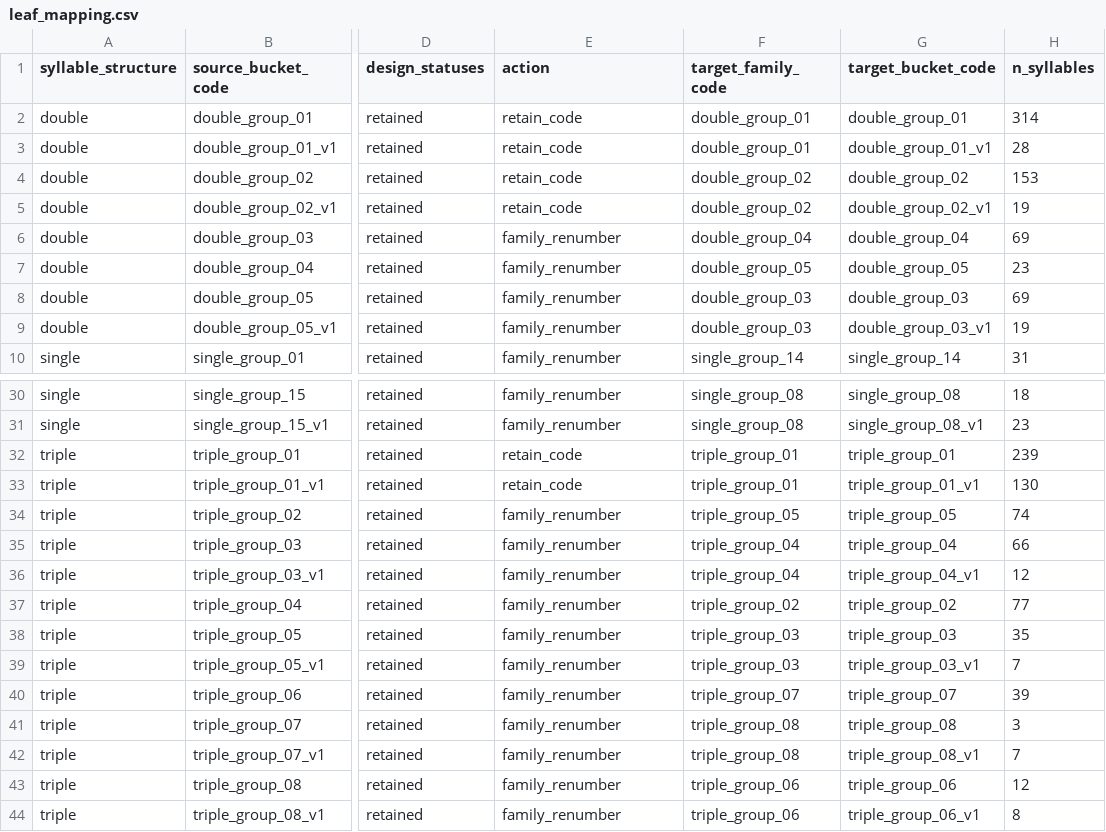
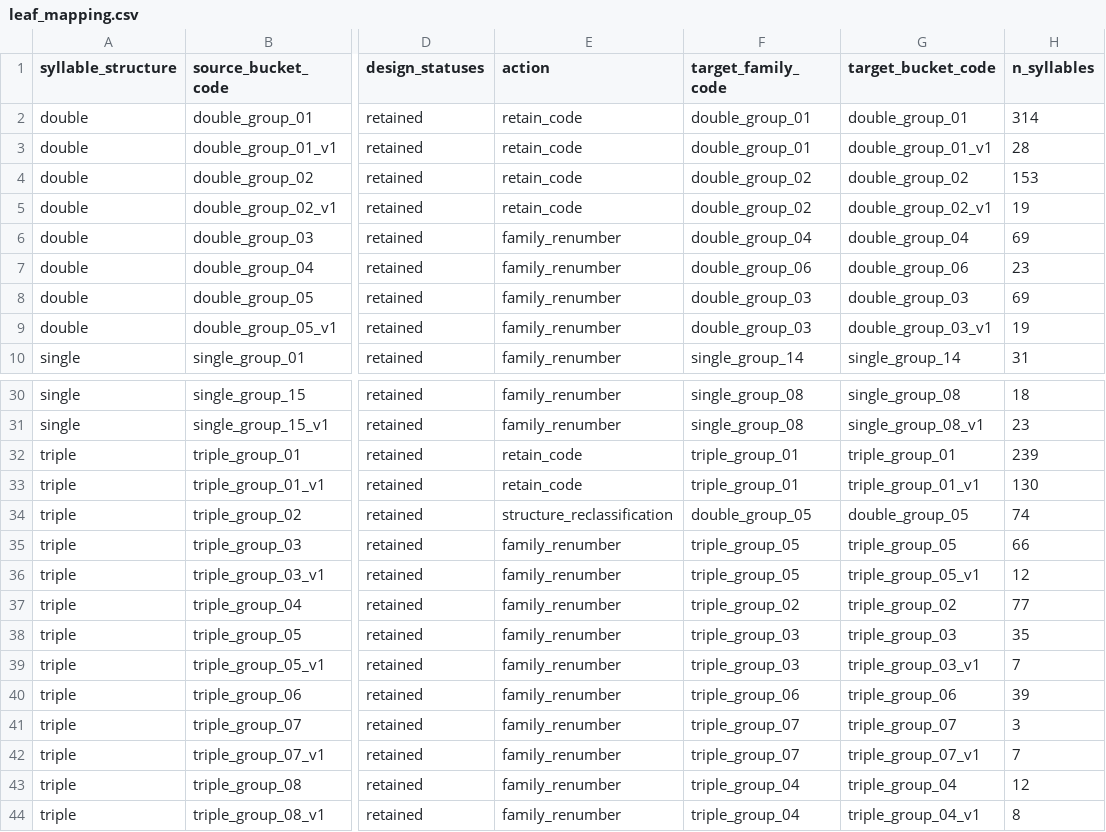
Before and after one commit to linlin0329/tree-sparrow-acoustic-code, a CSV file: code/analysis/sparrow_dataset/assets/annotation_refinement/leaf_mapping.csv, drawn as a sheet; only a part is shown, gaps mark what is left out; the diff names each change by its address in the sheet, - before the commit and + after, or states it on an @@ line.

```diff
--- a/code/analysis/sparrow_dataset/assets/annotation_refinement/leaf_mapping.csv
+++ b/code/analysis/sparrow_dataset/assets/annotation_refinement/leaf_mapping.csv
-F7 (target_family_code): double_group_05
+F7 (target_family_code): double_group_06
-G7 (target_bucket_code): double_group_05
+G7 (target_bucket_code): double_group_06
-E34 (action): family_renumber
+E34 (action): structure_reclassification
-F34 (target_family_code): triple_group_05
+F34 (target_family_code): double_group_05
-G34 (target_bucket_code): triple_group_05
+G34 (target_bucket_code): double_group_05
-F35:F36 (target_family_code): triple_group_04
+F35:F36 (target_family_code): triple_group_05
-G35 (target_bucket_code): triple_group_04
+G35 (target_bucket_code): triple_group_05
-G36 (target_bucket_code): triple_group_04_v1
+G36 (target_bucket_code): triple_group_05_v1
-F40 (target_family_code): triple_group_07
+F40 (target_family_code): triple_group_06
-G40 (target_bucket_code): triple_group_07
+G40 (target_bucket_code): triple_group_06
-F41:F42 (target_family_code): triple_group_08
+F41:F42 (target_family_code): triple_group_07
-G41 (target_bucket_code): triple_group_08
+G41 (target_bucket_code): triple_group_07
-G42 (target_bucket_code): triple_group_08_v1
+G42 (target_bucket_code): triple_group_07_v1
-F43:F44 (target_family_code): triple_group_06
+F43:F44 (target_family_code): triple_group_04
-G43 (target_bucket_code): triple_group_06
+G43 (target_bucket_code): triple_group_04
-G44 (target_bucket_code): triple_group_06_v1
+G44 (target_bucket_code): triple_group_04_v1
```
Also changed, not shown: code/analysis/sparrow_dataset/assets/label_assessment/pair_evidence/pairwise_similarity_evidence.csv, code/figures/assets/hierarchy_leaves.csv, 35 other files.
